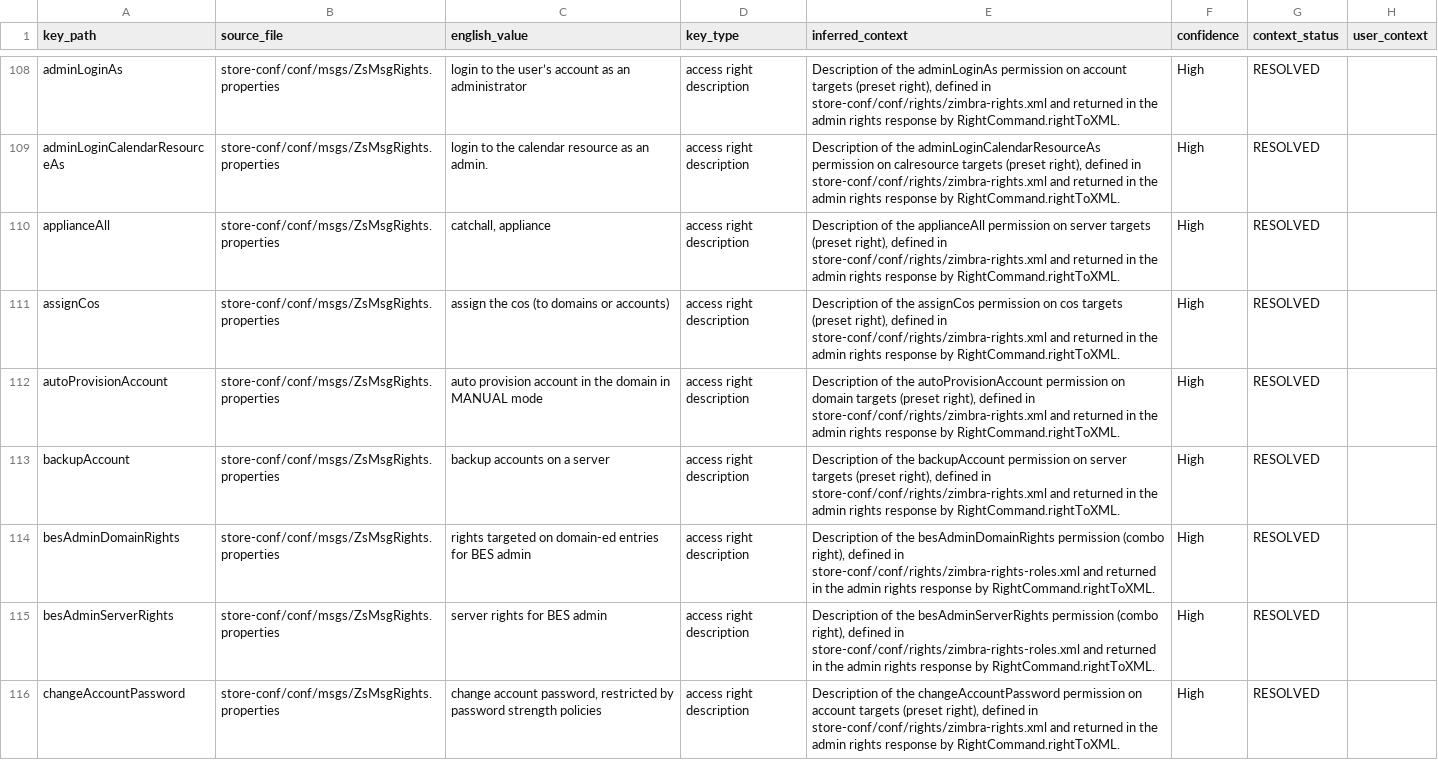
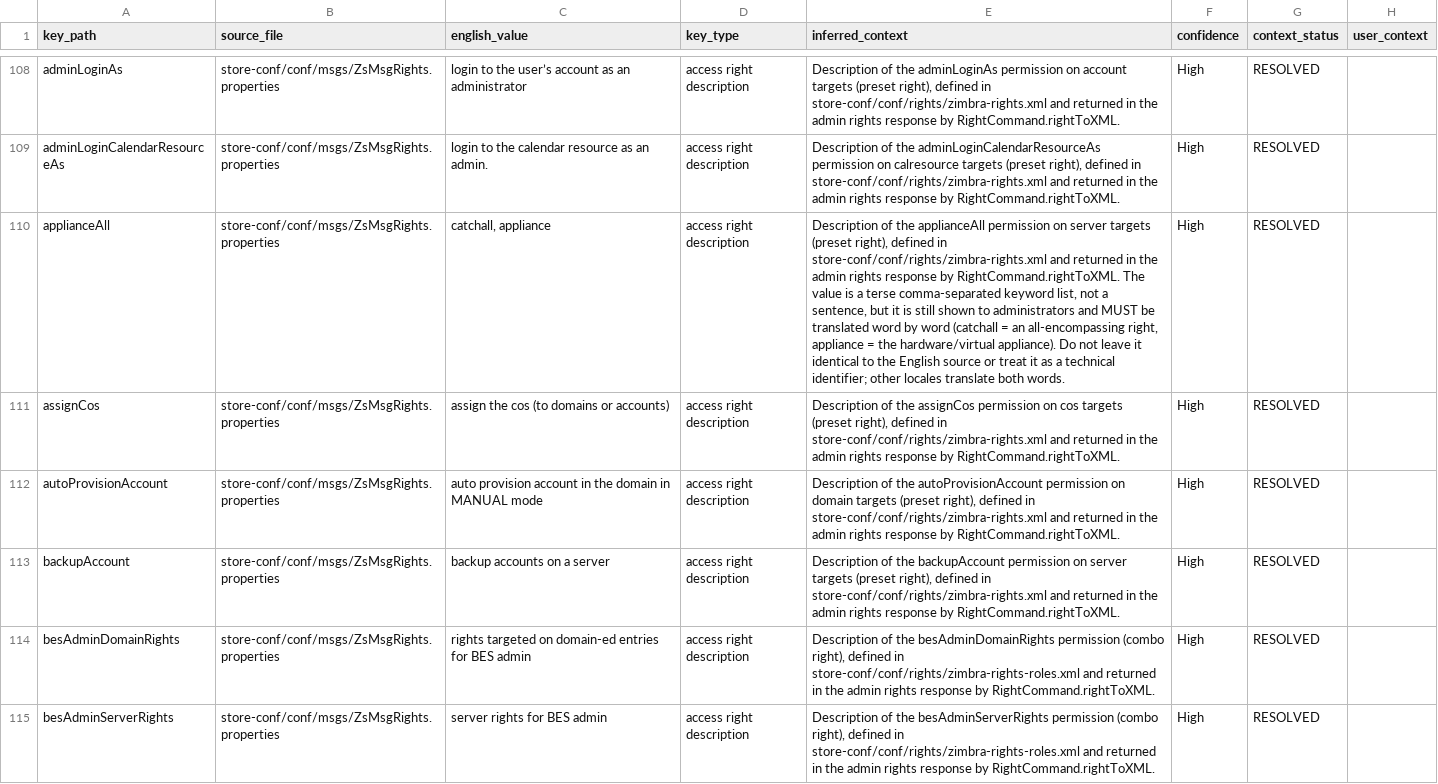
Before and after one commit to Zimbra/zm-mailbox, a CSV file: .agents/translation/context/zs-msg-rights.csv, drawn as a sheet; only a part is shown, gaps mark what is left out; the shorter side is filled out with more unchanged rows; the diff names each change by its address in the sheet, - before the commit and + after, or states it on an @@ line.

```diff
--- a/.agents/translation/context/zs-msg-rights.csv
+++ b/.agents/translation/context/zs-msg-rights.csv
-E110 (inferred_context): …by RightCommand.rightToXML.
+E110 (inferred_context): …by RightCommand.rightToXML. The value is a terse comma-separated keyword list, not a sentence, but it is still shown to administrators and MUST be translated word by word (catchall = an all-encompassing right, appliance = the hardware/virtual appliance). Do not leave it identical to the English source or treat it as a technical identifier; other locales translate both words.
```
Also changed, not shown: .agents/translation/context/zs-msg.csv, 5 other files.
